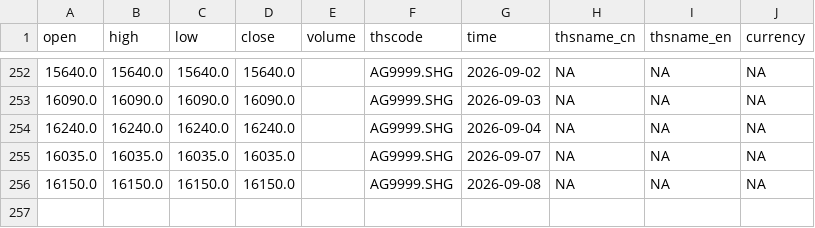
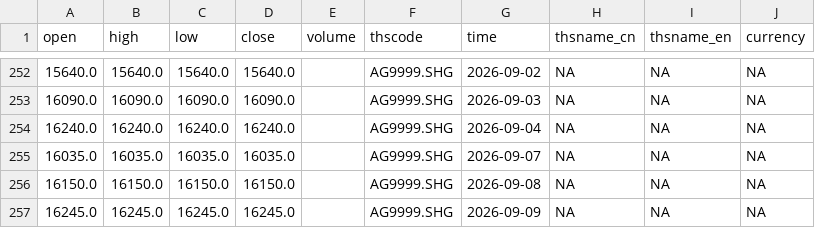
Before and after one commit to corgipotato-cyber/gold-monitor, a CSV file: data/ag_2025_now.csv, drawn as a sheet; only a part is shown, gaps mark what is left out.

```diff
--- a/data/ag_2025_now.csv
+++ b/data/ag_2025_now.csv
@@ -256 +256,2 @@ open,high,low,close,volume,thscode,time,thsname_cn,thsname_en,currency
 16150.0,16150.0,16150.0,16150.0,,AG9999.SHG,2026-09-08,NA,NA,NA
+16245.0,16245.0,16245.0,16245.0,,AG9999.SHG,2026-09-09,NA,NA,NA
```
Also changed, not shown: data/au_2025_now.csv, 1 other file.
